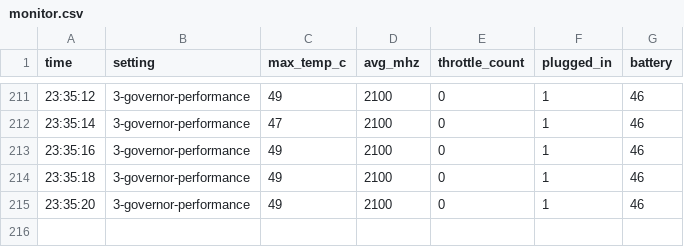
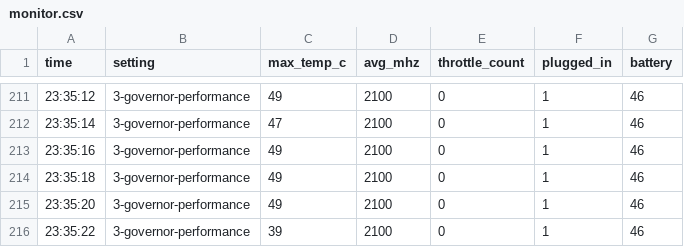
Before and after one commit to MiaEmTaylor/WorkshopArm, a CSV file: reports/2026-10-22_2328_governor-test/monitor.csv, drawn as a sheet; only a part is shown, gaps mark what is left out.

```diff
--- a/reports/2026-10-22_2328_governor-test/monitor.csv
+++ b/reports/2026-10-22_2328_governor-test/monitor.csv
@@ -215 +215,2 @@ time,setting,max_temp_c,avg_mhz,throttle_count,plugged_in,battery
 23:35:20,3-governor-performance,49,2100,0,1,46
+23:35:22,3-governor-performance,39,2100,0,1,46
```
Also changed, not shown: 1 other file.
